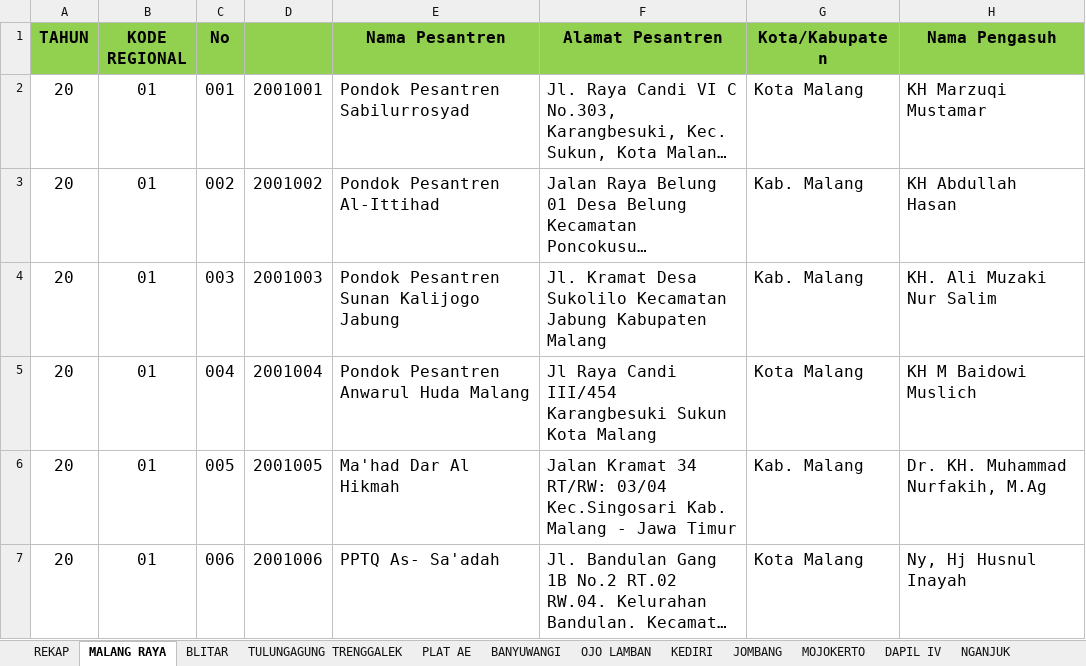
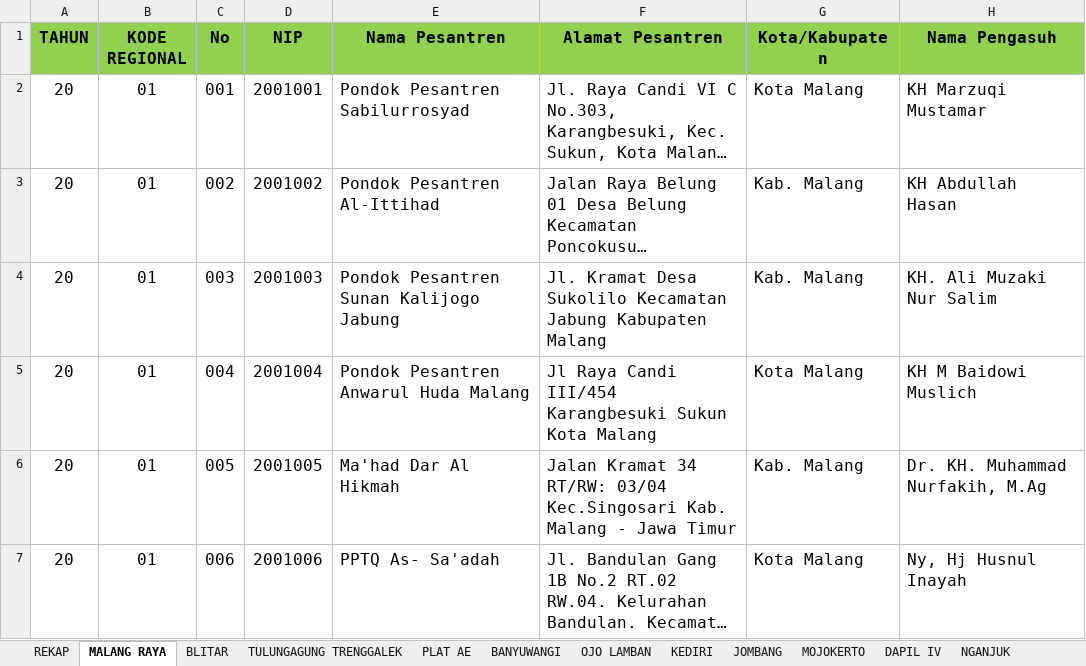
Before and after one commit to creativeMPJ/mpjappsv3-api, an Excel workbook: docs/DATA ANGGOTA MPJ FULL - 2025.xlsx, sheet MALANG RAYA, drawn as a sheet; only a part is shown; long unchanged cells end in …; values as stored, in another font and other column widths than the file's, no borders; charts and pictures not drawn; the diff names each change by its address in the sheet, - before the commit and + after, or states it on an @@ line.

```diff
--- a/docs/DATA ANGGOTA MPJ FULL - 2025.xlsx (sheet MALANG RAYA)
+++ b/docs/DATA ANGGOTA MPJ FULL - 2025.xlsx (sheet MALANG RAYA)
-D1: (empty)
+D1: NIP
```
Also changed, not shown: sheet REKAP, formulas that keep their value, charts or pictures, 12 other files.
